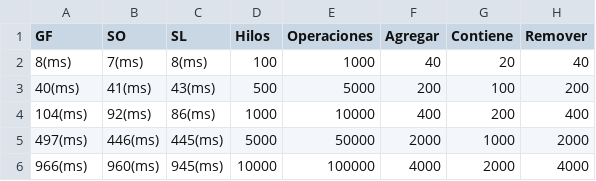
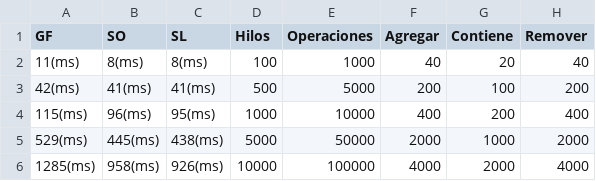
Before and after one commit to lucasDS-0/TP_PConcurrente, a CSV file: experimento_3.csv, drawn as a sheet.

```diff
--- a/experimento_3.csv
+++ b/experimento_3.csv
@@ -1,6 +1,6 @@
 GF, SO, SL, Hilos, Operaciones, Agregar, Contiene, Remover
-8(ms), 7(ms), 8(ms), 100, 1000, 40, 20, 40
-40(ms), 41(ms), 43(ms), 500, 5000, 200, 100, 200
-104(ms), 92(ms), 86(ms), 1000, 10000, 400, 200, 400
-497(ms), 446(ms), 445(ms), 5000, 50000, 2000, 1000, 2000
-966(ms), 960(ms), 945(ms), 10000, 100000, 4000, 2000, 4000
+11(ms), 8(ms), 8(ms), 100, 1000, 40, 20, 40
+42(ms), 41(ms), 41(ms), 500, 5000, 200, 100, 200
+115(ms), 96(ms), 95(ms), 1000, 10000, 400, 200, 400
+529(ms), 445(ms), 438(ms), 5000, 50000, 2000, 1000, 2000
+1285(ms), 958(ms), 926(ms), 10000, 100000, 4000, 2000, 4000
```
Also changed, not shown: experimento_1.csv, experimento_2.csv, 1 other file.
